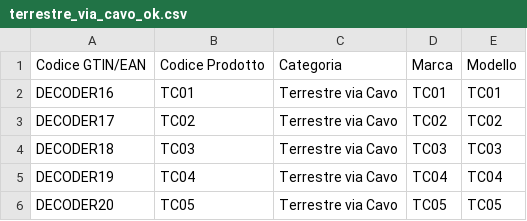
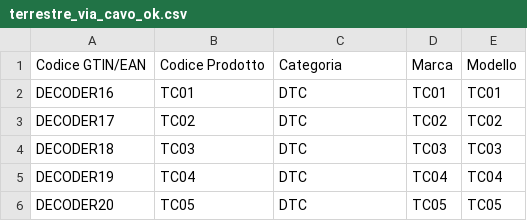
Before and after one commit to pagopa/idpay-asset-register-backend, a CSV file: postman/file/valid/terrestre_via_cavo_ok.csv, drawn as a sheet.

```diff
--- a/postman/file/valid/terrestre_via_cavo_ok.csv
+++ b/postman/file/valid/terrestre_via_cavo_ok.csv
@@ -1,6 +1,6 @@
 Codice GTIN/EAN;Codice Prodotto;Categoria;Marca;Modello
-DECODER16;TC01;Terrestre via Cavo;TC01;TC01
-DECODER17;TC02;Terrestre via Cavo;TC02;TC02
-DECODER18;TC03;Terrestre via Cavo;TC03;TC03
-DECODER19;TC04;Terrestre via Cavo;TC04;TC04
-DECODER20;TC05;Terrestre via Cavo;TC05;TC05
+DECODER16;TC01;DTC;TC01;TC01
+DECODER17;TC02;DTC;TC02;TC02
+DECODER18;TC03;DTC;TC03;TC03
+DECODER19;TC04;DTC;TC04;TC04
+DECODER20;TC05;DTC;TC05;TC05
```
Also changed, not shown: postman/file/valid/satellitare_ok.csv, postman/file/valid/terrestre_e_satellitare.csv, 6 other files.
